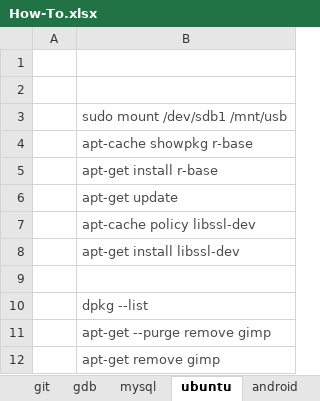
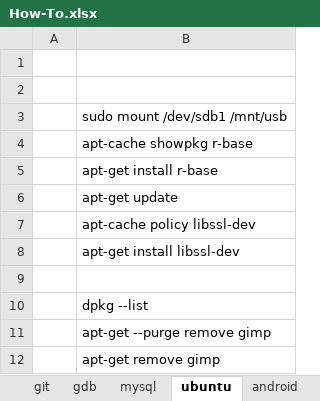
Before and after one commit to bert-kong/howto, an Excel workbook: How-To.xlsx, sheet ubuntu, drawn as a sheet; values as stored, in another font and other column widths than the file's, no borders; the diff names each change by its address in the sheet, - before the commit and + after, or states it on an @@ line.

```diff
--- a/How-To.xlsx (sheet ubuntu)
+++ b/How-To.xlsx (sheet ubuntu)
-B3:B8 text colour: #4C4C4C
+B3:B8 text colour: black
-B10:B12 text colour: #4C4C4C
+B10:B12 text colour: black
```
Also changed, not shown: sheet git, sheet gdb, sheet MISC, sheet android, sheet mysql, other sheet tabs, charts or pictures.
